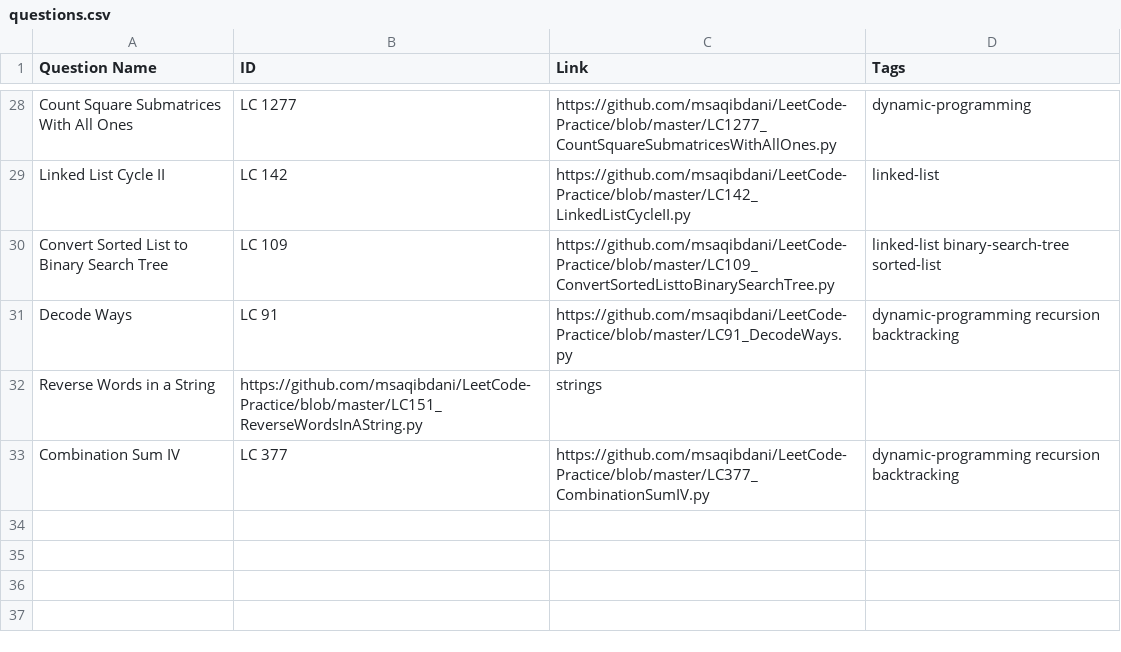
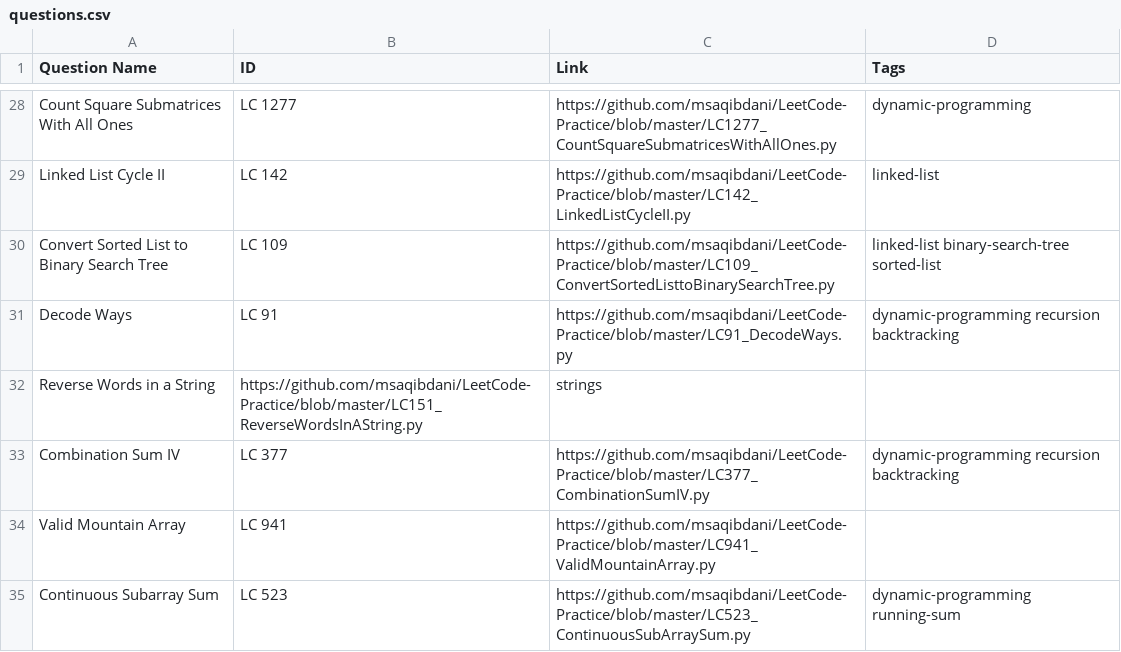
Before and after one commit to msaqibdani/LeetCode-Practice, a CSV file: questions.csv, drawn as a sheet; only a part is shown, gaps mark what is left out.

```diff
--- a/questions.csv
+++ b/questions.csv
@@ -33 +33,3 @@ Reverse Words in a String,https://github.com/msaqibdani/LeetCode-Practice/blob/m
 Combination Sum IV,LC 377,https://github.com/msaqibdani/LeetCode-Practice/blob/master/LC377_CombinationSumIV.py,dynamic-programming recursion backtracking
+Valid Mountain Array,LC 941,https://github.com/msaqibdani/LeetCode-Practice/blob/master/LC941_ValidMountainArray.py,
+Continuous Subarray Sum,LC 523,https://github.com/msaqibdani/LeetCode-Practice/blob/master/LC523_ContinuousSubArraySum.py,dynamic-programming running-sum
```
Also changed, not shown: 3 other files.
